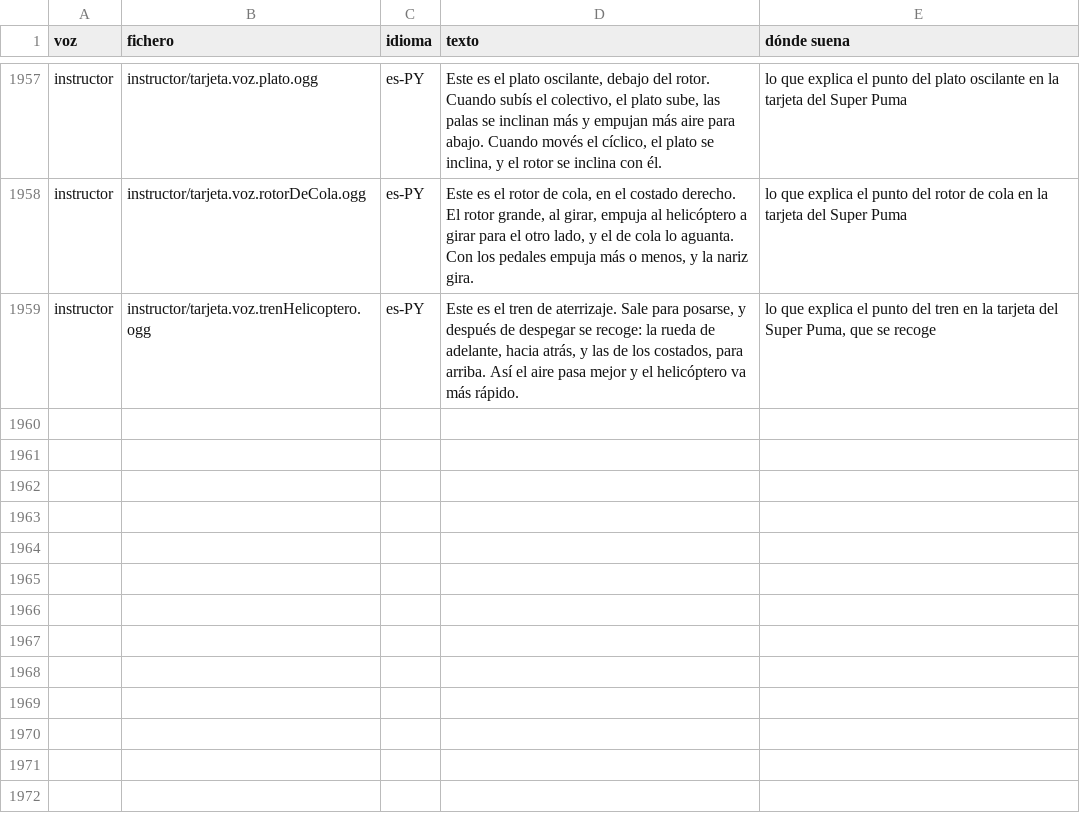
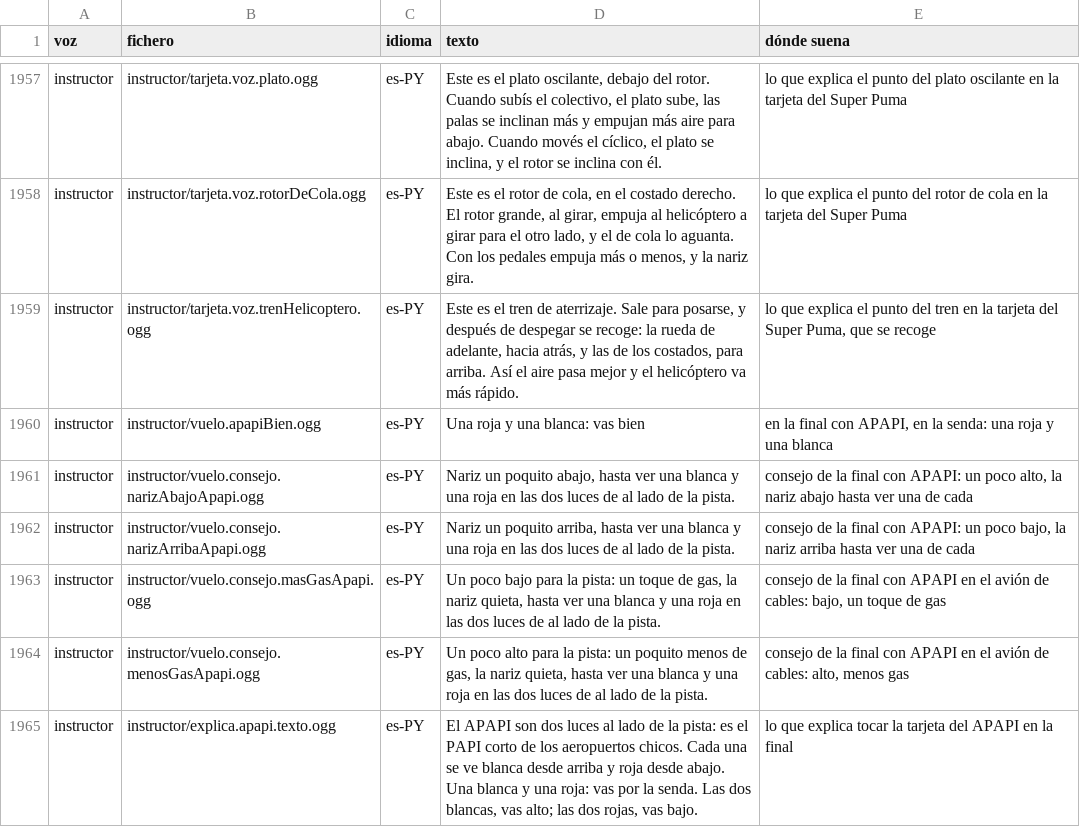
Before and after one commit to OksigeniaSL/oga-veve, a TSV file: docs/voces/frases.tsv, drawn as a sheet; only a part is shown, gaps mark what is left out.

Commit message:
Pedro Juan Caballero, con las luces que publica su AIP y su APAPI de dos luces; el PAPI, con las rojas junto a la pista; y el ámbar del borde, con los metros publicados. La pista de Pedro Juan salía apagada porque OpenStreetMap y OurAirports la traen sin luces, y su AD 2.4-14 le publica las de borde, umbral, final y rodaje: van en `lucesAMano`, con su fuente, y la extracción las conserva y las copia a `lit`. Su 21 lleva un APAPI, que son dos luces a 3°15' y 2°45' (Doc 9157, parte 4, 8.3.6): las dos blancas, alto; una de cada, en la senda; las dos rojas, bajo. Lo cuentan así las luces del mundo, la tarjeta con sus tres dibujos, el consejo de la instructora con sus cuatro frases, su explicación y la sonda del banco; su ángulo es el de la senda de su RNP, tres grados, que el 2.14 no lo imprime. Y el PAPI del mundo y el de la tarjeta estaban al revés: la luz de junto a la pista es la reglada más alta, así que en la senda las rojas van junto a la pista y las blancas por fuera, como en la figura del propio juego. El ámbar, 400 m en El Hierro y 600 en Cuatro Vientos, que la regla del tercio dejaba en 417 y 500. Las seis frases nuevas, al final de la lista de grabar

```diff
--- a/docs/voces/frases.tsv
+++ b/docs/voces/frases.tsv
@@ -1959 +1959,7 @@ instructor	instructor/tarjeta.voz.rotorDeCola.ogg	es-PY	Este es el rotor de cola
 instructor	instructor/tarjeta.voz.trenHelicoptero.ogg	es-PY	Este es el tren de aterrizaje. Sale para posarse, y después de despegar se recoge: la rueda de adelante, hacia atrás, y las de los costados, para arriba. Así el aire pasa mejor y el helicóptero va más rápido.	lo que explica el punto del tren en la tarjeta del Super Puma, que se recoge
+instructor	instructor/vuelo.apapiBien.ogg	es-PY	Una roja y una blanca: vas bien	en la final con APAPI, en la senda: una roja y una blanca
+instructor	instructor/vuelo.consejo.narizAbajoApapi.ogg	es-PY	Nariz un poquito abajo, hasta ver una blanca y una roja en las dos luces de al lado de la pista.	consejo de la final con APAPI: un poco alto, la nariz abajo hasta ver una de cada
+instructor	instructor/vuelo.consejo.narizArribaApapi.ogg	es-PY	Nariz un poquito arriba, hasta ver una blanca y una roja en las dos luces de al lado de la pista.	consejo de la final con APAPI: un poco bajo, la nariz arriba hasta ver una de cada
+instructor	instructor/vuelo.consejo.masGasApapi.ogg	es-PY	Un poco bajo para la pista: un toque de gas, la nariz quieta, hasta ver una blanca y una roja en las dos luces de al lado de la pista.	consejo de la final con APAPI en el avión de cables: bajo, un toque de gas
+instructor	instructor/vuelo.consejo.menosGasApapi.ogg	es-PY	Un poco alto para la pista: un poquito menos de gas, la nariz quieta, hasta ver una blanca y una roja en las dos luces de al lado de la pista.	consejo de la final con APAPI en el avión de cables: alto, menos gas
+instructor	instructor/explica.apapi.texto.ogg	es-PY	El APAPI son dos luces al lado de la pista: es el PAPI corto de los aeropuertos chicos. Cada una se ve blanca desde arriba y roja desde abajo. Una blanca y una roja: vas por la senda. Las dos blancas, vas alto; las dos rojas, vas bajo.	lo que explica tocar la tarjeta del APAPI en la final
```
Also changed, not shown: docs/voces/guion-instructor.tsv, 25 other files.
